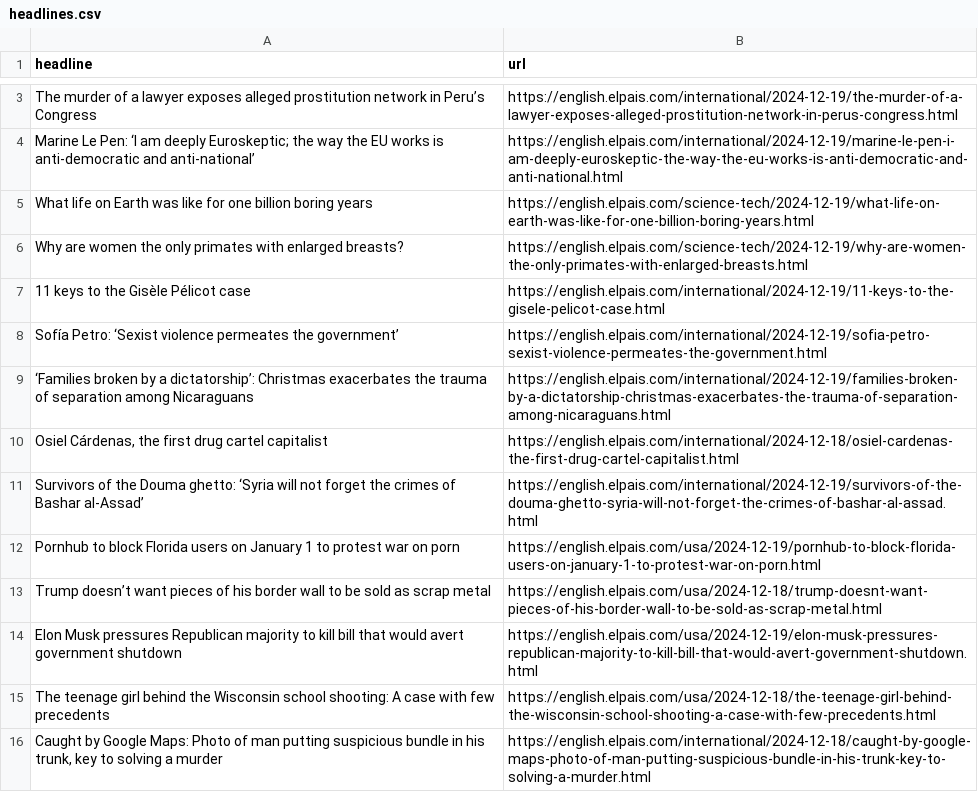
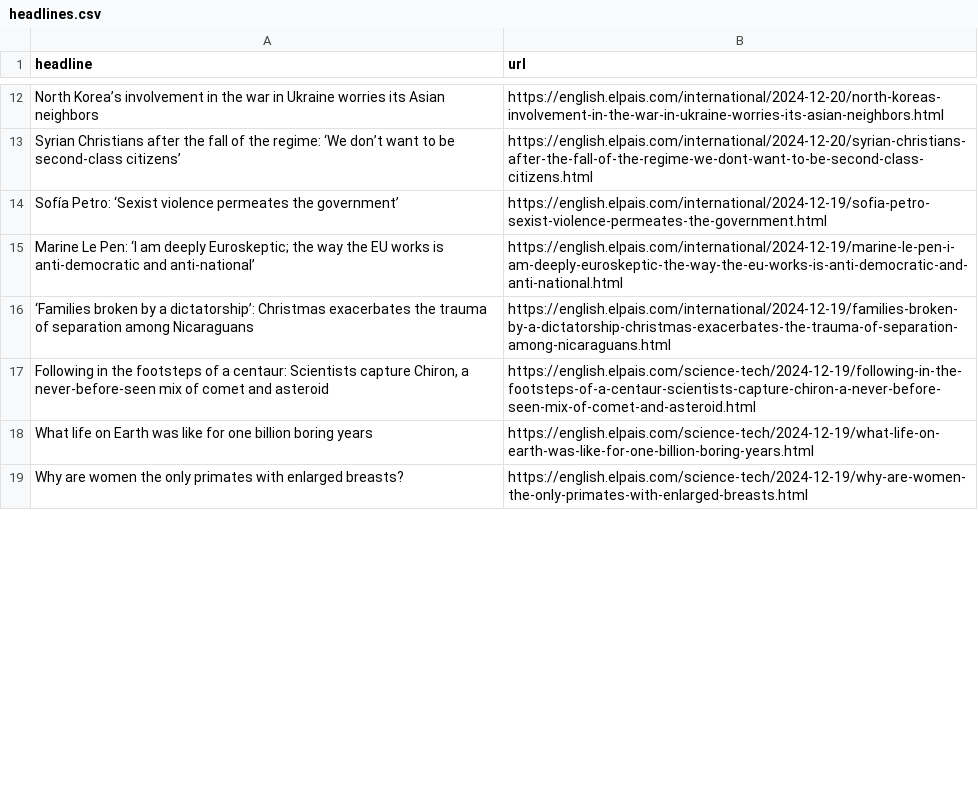
Before and after one commit to ElisabethLind/el_Pais_autoscraper, a CSV file: headlines.csv, drawn as a sheet; only a part is shown, gaps mark what is left out; the diff covers the shown part only.

```diff
--- a/headlines.csv
+++ b/headlines.csv
@@ -3,14 +12,8 @@ headline,url
-The murder of a lawyer exposes alleged prostitution network in Peru’s Congress,https://english.elpais.com/international/2024-12-19/the-murder-of-a-lawyer-exposes-alleged-prostitution-network-in-perus-congress.html
+North Korea’s involvement in the war in Ukraine worries its Asian neighbors,https://english.elpais.com/international/2024-12-20/north-koreas-involvement-in-the-war-in-ukraine-worries-its-asian-neighbors.html
+Syrian Christians after the fall of the regime: ‘We don’t want to be second-class citizens’,https://english.elpais.com/international/2024-12-20/syrian-christians-after-the-fall-of-the-regime-we-dont-want-to-be-second-class-citizens.html
+Sofía Petro: ‘Sexist violence permeates the government’,https://english.elpais.com/international/2024-12-19/sofia-petro-sexist-violence-permeates-the-government.html
 Marine Le Pen: ‘I am deeply Euroskeptic; the way the EU works is anti-democratic and anti-national’,https://english.elpais.com/international/2024-12-19/marine-le-pen-i-am-deeply-euroskeptic-the-way-the-eu-works-is-anti-democratic-and-anti-national.html
+‘Families broken by a dictatorship’: Christmas exacerbates the trauma of separation among Nicaraguans,https://english.elpais.com/international/2024-12-19/families-broken-by-a-dictatorship-christmas-exacerbates-the-trauma-of-separation-among-nicaraguans.html
+"Following in the footsteps of a centaur: Scientists capture Chiron, a never-before-seen mix of comet and asteroid",https://english.elpais.com/science-tech/2024-12-19/following-in-the-footsteps-of-a-centaur-scientists-capture-chiron-a-never-before-seen-mix-of-comet-and-asteroid.html
 What life on Earth was like for one billion boring years,https://english.elpais.com/science-tech/2024-12-19/what-life-on-earth-was-like-for-one-billion-boring-years.html
 Why are women the only primates with enlarged breasts?,https://english.elpais.com/science-tech/2024-12-19/why-are-women-the-only-primates-with-enlarged-breasts.html
-11 keys to the Gisèle Pélicot case,https://english.elpais.com/international/2024-12-19/11-keys-to-the-gisele-pelicot-case.html
-Sofía Petro: ‘Sexist violence permeates the government’,https://english.elpais.com/international/2024-12-19/sofia-petro-sexist-violence-permeates-the-government.html
-‘Families broken by a dictatorship’: Christmas exacerbates the trauma of separation among Nicaraguans,https://english.elpais.com/international/2024-12-19/families-broken-by-a-dictatorship-christmas-exacerbates-the-trauma-of-separation-among-nicaraguans.html
-"Osiel Cárdenas, the first drug cartel capitalist",https://english.elpais.com/international/2024-12-18/osiel-cardenas-the-first-drug-cartel-capitalist.html
-Survivors of the Douma ghetto: ‘Syria will not forget the crimes of Bashar al-Assad’,https://english.elpais.com/international/2024-12-19/survivors-of-the-douma-ghetto-syria-will-not-forget-the-crimes-of-bashar-al-assad.html
-Pornhub to block Florida users on January 1 to protest war on porn,https://english.elpais.com/usa/2024-12-19/pornhub-to-block-florida-users-on-january-1-to-protest-war-on-porn.html
-Trump doesn’t want pieces of his border wall to be sold as scrap metal,https://english.elpais.com/usa/2024-12-18/trump-doesnt-want-pieces-of-his-border-wall-to-be-sold-as-scrap-metal.html
-Elon Musk pressures Republican majority to kill bill that would avert government shutdown,https://english.elpais.com/usa/2024-12-19/elon-musk-pressures-republican-majority-to-kill-bill-that-would-avert-government-shutdown.html
-The teenage girl behind the Wisconsin school shooting: A case with few precedents,https://english.elpais.com/usa/2024-12-18/the-teenage-girl-behind-the-wisconsin-school-shooting-a-case-with-few-precedents.html
-"Caught by Google Maps: Photo of man putting suspicious bundle in his trunk, key to solving a murder",https://english.elpais.com/international/2024-12-18/caught-by-google-maps-photo-of-man-putting-suspicious-bundle-in-his-trunk-key-to-solving-a-murder.html
```
Also changed, not shown: 12 added rows, 8 removed rows, 4 moved rows and 1 edited cell elsewhere in this file.
